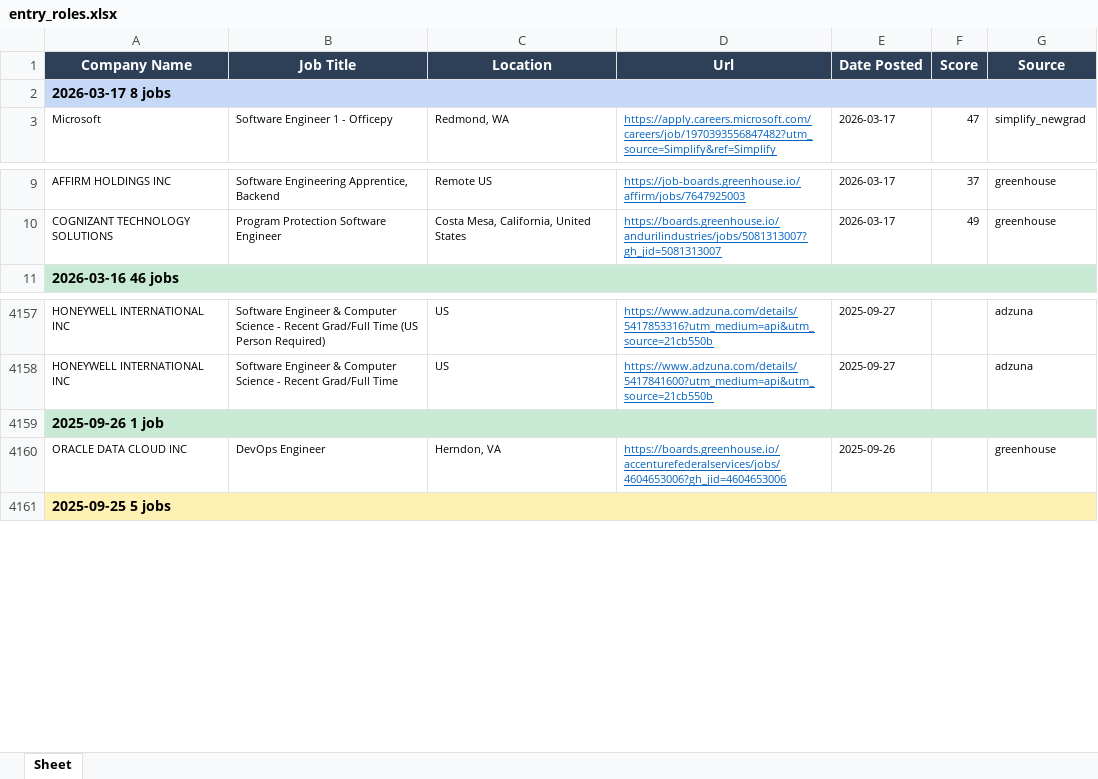
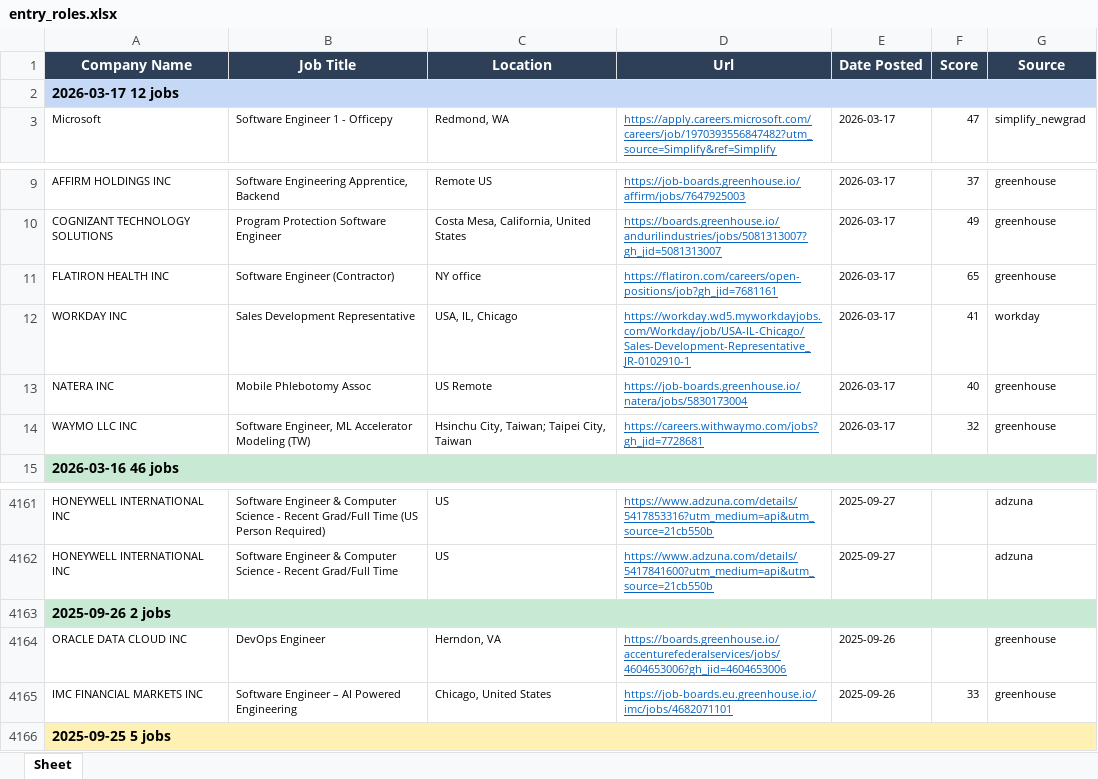
Before and after one commit to egnyani/srx-ent-role-xf, an Excel workbook: output/entry_roles.xlsx, sheet Sheet, drawn as a sheet; only a part is shown, gaps mark what is left out; values as stored, in another font and other column widths than the file's, no borders; addresses are those after the commit; the diff names each change by its address in the sheet, - before the commit and + after, or states it on an @@ line.

```diff
--- a/output/entry_roles.xlsx (sheet Sheet)
+++ b/output/entry_roles.xlsx (sheet Sheet)
-A2 (Company Name): 2026-03-17 8 jobs
+A2 (Company Name): 2026-03-17 12 jobs
+row 11: FLATIRON HEALTH INC | Software Engineer (Contractor) | NY office | https://flatiron.com/careers/open-positions/job?gh_jid=7681161 | 2026-03-17 | 65 | greenhouse
+row 12: WORKDAY INC | Sales Development Representative | USA, IL, Chicago | https://workday.wd5.myworkdayjobs.com/Workday/job/USA-IL-Chicago/Sales-Development-Representative_JR-0102910-1 | 2026-03-17 | 41 | workday
+row 13: NATERA INC | Mobile Phlebotomy Assoc | US Remote | https://job-boards.greenhouse.io/natera/jobs/5830173004 | 2026-03-17 | 40 | greenhouse
+row 14: WAYMO LLC INC | Software Engineer, ML Accelerator Modeling (TW) | Hsinchu City, Taiwan; Taipei City, Taiwan | https://careers.withwaymo.com/jobs?gh_jid=7728681 | 2026-03-17 | 32 | greenhouse
-A4163 (Company Name): 2025-09-26 1 job
+A4163 (Company Name): 2025-09-26 2 jobs
+row 4165: IMC FINANCIAL MARKETS INC | Software Engineer – AI Powered Engineering | Chicago, United States | https://job-boards.eu.greenhouse.io/imc/jobs/4682071101 | 2025-09-26 | 33 | greenhouse
```
Also changed, not shown: 2 other files.
